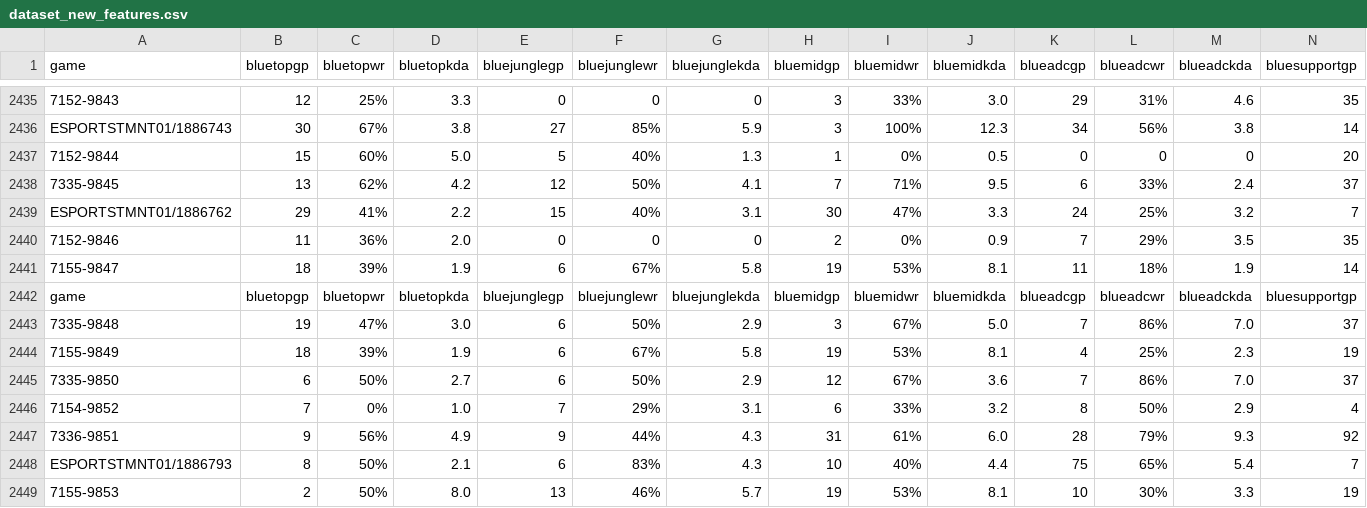
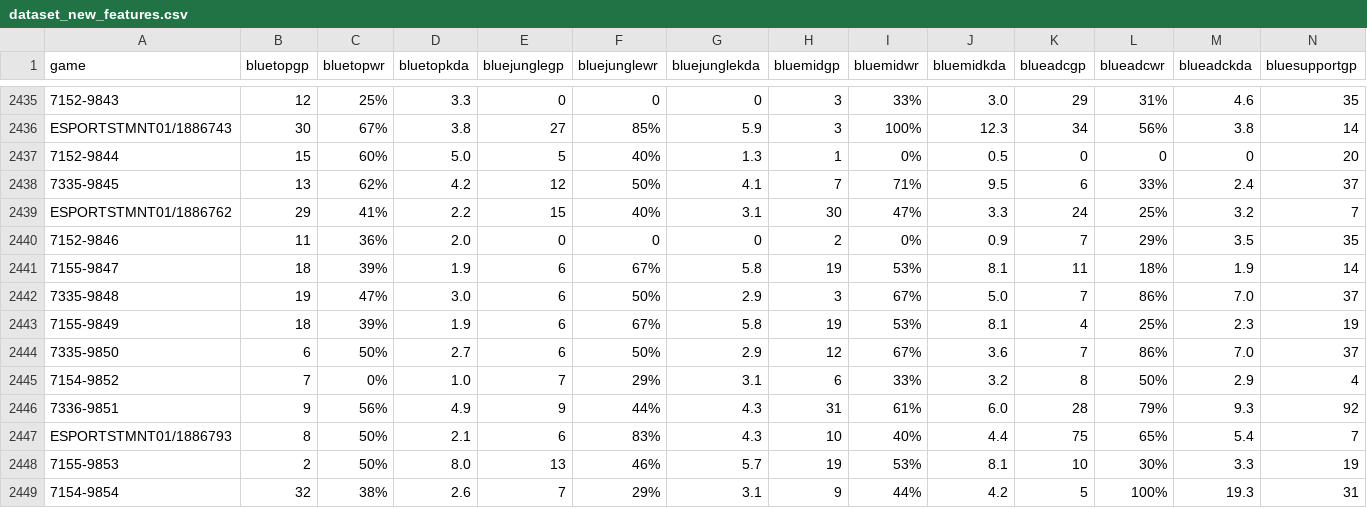
Before and after one commit to lincolncosta/moba.aid.prediction, a CSV file: data/dataset_new_features.csv, drawn as a sheet; only a part is shown, gaps mark what is left out; the shorter side is filled out with more unchanged rows; rows hold the shown columns only; the diff names each change by its address in the sheet, - before the commit and + after, or states it on an @@ line.

```diff
--- a/data/dataset_new_features.csv
+++ b/data/dataset_new_features.csv
-row 2442: game | bluetopgp | bluetopwr | bluetopkda | bluejunglegp | bluejunglewr | bluejunglekda | bluemidgp | bluemidwr | bluemidkda | blueadcgp | blueadcwr | blueadckda | bluesupportgp
```
Also changed, not shown: data/dataset_full.csv, data/dataset_old_features.csv.
